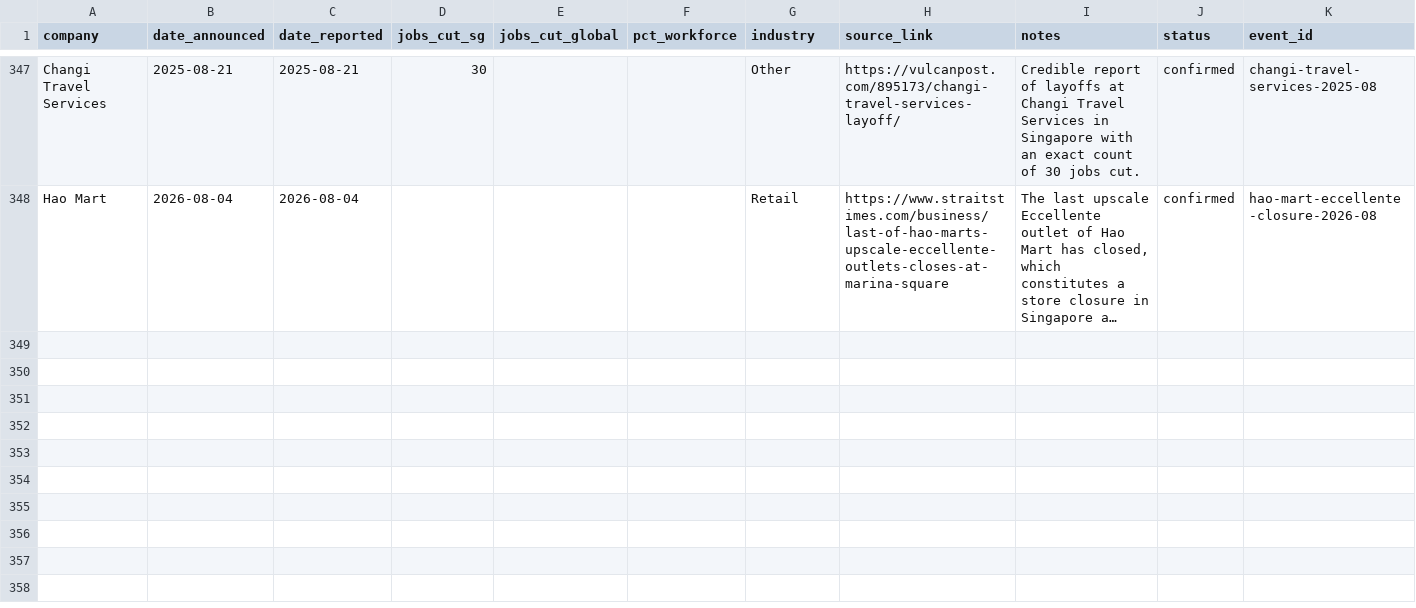
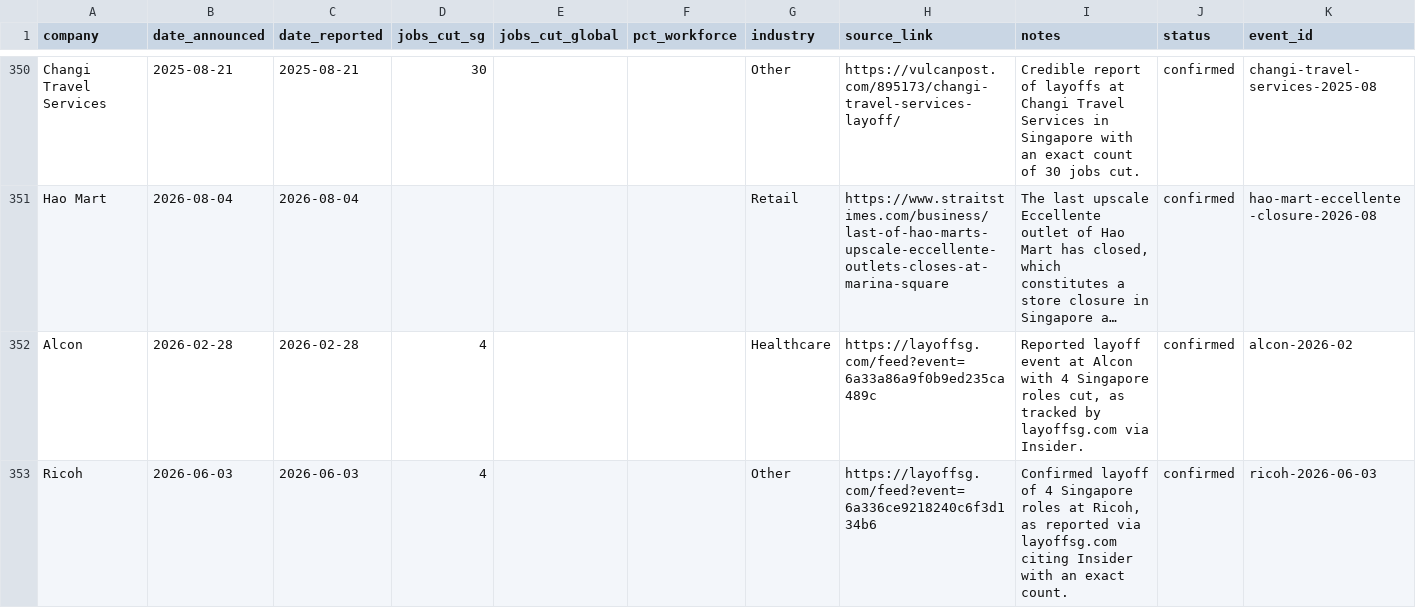
Before and after one commit to luarss/sg-layoffz, a CSV file: data/layoffs.csv, drawn as a sheet; only a part is shown, gaps mark what is left out; long unchanged cells end in …; the diff covers the shown part only; the diff names each change by its address in the sheet, - before the commit and + after, or states it on an @@ line.

```diff
--- a/data/layoffs.csv
+++ b/data/layoffs.csv
+row 352: Alcon | 2026-02-28 | 2026-02-28 | 4 |  |  | Healthcare | https://layoffsg.com/feed?event=6a33a86a9f0b9ed235ca489c | Reported layoff event at Alcon with 4 Singapore roles cut, as tracked by layoffsg.com via Insider. | confirmed | alcon-2026-02
+row 353: Ricoh | 2026-06-03 | 2026-06-03 | 4 |  |  | Other | https://layoffsg.com/feed?event=6a336ce9218240c6f3d134b6 | Confirmed layoff of 4 Singapore roles at Ricoh, as reported via layoffsg.com citing Insider with an exact count. | confirmed | ricoh-2026-06-03
```
Also changed, not shown: 5 added rows elsewhere in this file, data/rejected.csv, data/review-queue.csv, 2 other files.
